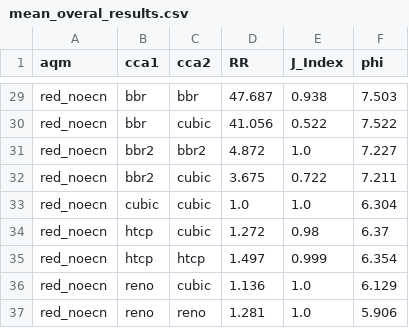
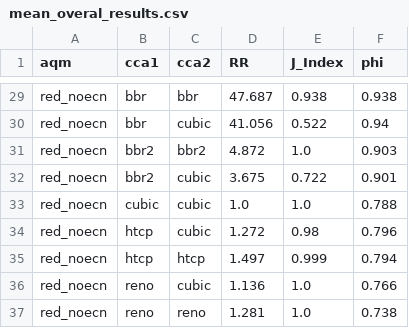
Before and after one commit to PoSeiDon-Workflows/tcp-conflict-study, a CSV file: mean_overal_results.csv, drawn as a sheet; only a part is shown, gaps mark what is left out; the diff covers the shown part only; the diff names each change by its address in the sheet, - before the commit and + after, or states it on an @@ line.

```diff
--- a/mean_overal_results.csv
+++ b/mean_overal_results.csv
-F29 (phi): 7.503
+F29 (phi): 0.938
-F30 (phi): 7.522
+F30 (phi): 0.94
-F31 (phi): 7.227
+F31 (phi): 0.903
-F32 (phi): 7.211
+F32 (phi): 0.901
-F33 (phi): 6.304
+F33 (phi): 0.788
-F34 (phi): 6.37
+F34 (phi): 0.796
-F35 (phi): 6.354
+F35 (phi): 0.794
-F36 (phi): 6.129
+F36 (phi): 0.766
-F37 (phi): 5.906
+F37 (phi): 0.738
```
Also changed, not shown: 27 edited cells elsewhere in this file, 1 other file.
